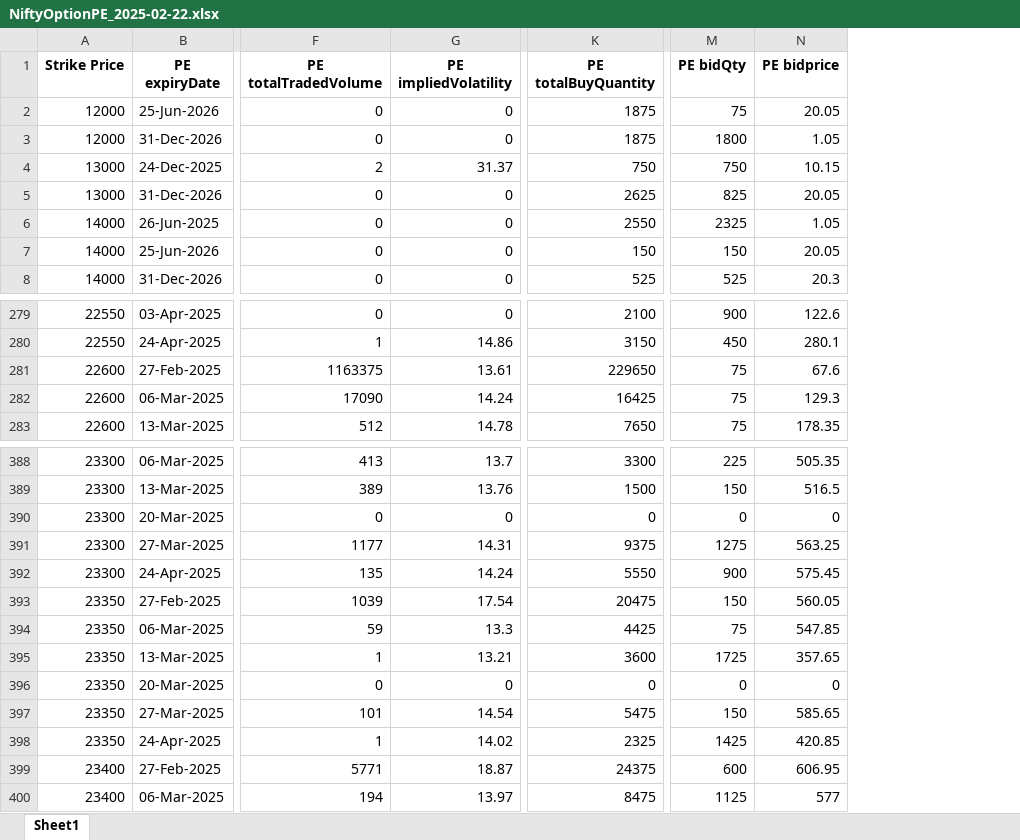
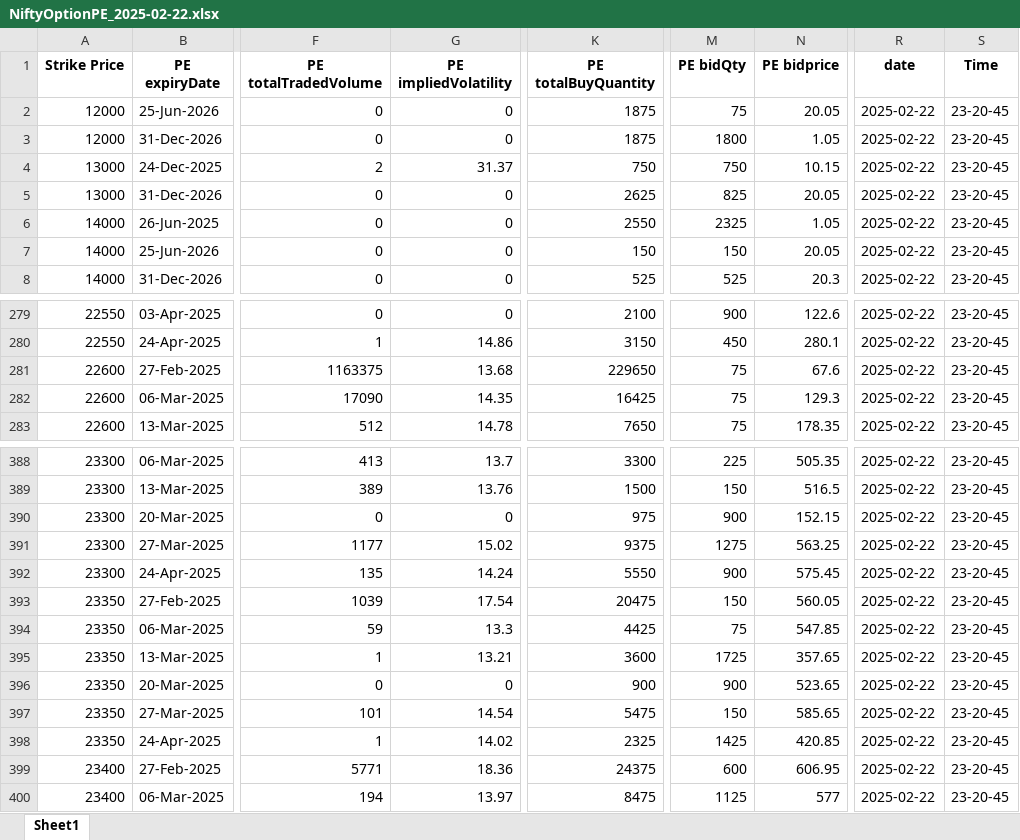
Before and after one commit to amitvashista/nifty_50, an Excel workbook: NiftyOptionPE_2025-02-22.xlsx, sheet Sheet1, drawn as a sheet; only a part is shown, gaps mark what is left out; values as stored, in another font and other column widths than the file's, no borders; the diff covers the shown part only; the diff names each change by its address in the sheet, - before the commit and + after, or states it on an @@ line.

Commit message:
Updated XLSX files

```diff
--- a/NiftyOptionPE_2025-02-22.xlsx (sheet Sheet1)
+++ b/NiftyOptionPE_2025-02-22.xlsx (sheet Sheet1)
+column R (date), rows 2-8: all 2025-02-22; rows 279-283: all 2025-02-22; rows 388-400: all 2025-02-22
+column S (Time), rows 2-8: all 23-20-45; rows 279-283: all 23-20-45; rows 388-400: all 23-20-45
-G281 (PE impliedVolatility): 13.61
+G281 (PE impliedVolatility): 13.68
-G282 (PE impliedVolatility): 14.24
+G282 (PE impliedVolatility): 14.35
-K390 (PE totalBuyQuantity): 0
+K390 (PE totalBuyQuantity): 975
-M390 (PE bidQty): 0
+M390 (PE bidQty): 900
-N390 (PE bidprice): 0
+N390 (PE bidprice): 152.15
-G391 (PE impliedVolatility): 14.31
+G391 (PE impliedVolatility): 15.02
-K396 (PE totalBuyQuantity): 0
+K396 (PE totalBuyQuantity): 900
-M396 (PE bidQty): 0
+M396 (PE bidQty): 900
-N396 (PE bidprice): 0
+N396 (PE bidprice): 523.65
-G399 (PE impliedVolatility): 18.87
+G399 (PE impliedVolatility): 18.36
```
Also changed, not shown: 27 edited cells elsewhere in this sheet, NiftyOptionCE_2025-02-22.xlsx, Nifty_2025-02-22.xlsx, 1 other file.
